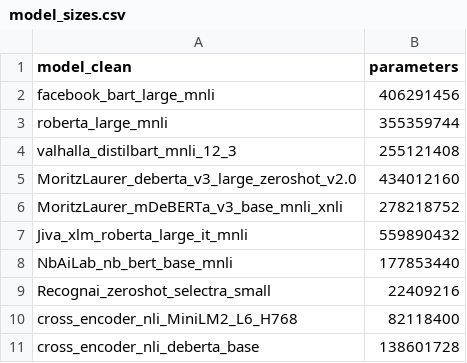
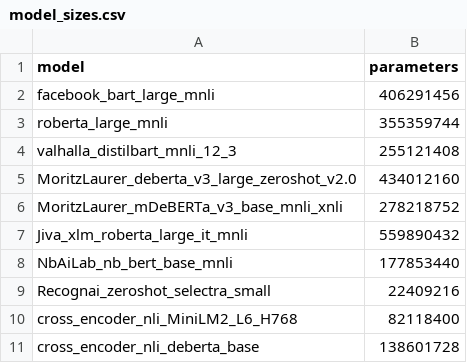
Before and after one commit to joaofspereira2406/TFG, a CSV file: results/metrics/model_sizes.csv, drawn as a sheet.

```diff
--- a/results/metrics/model_sizes.csv
+++ b/results/metrics/model_sizes.csv
@@ -1,2 +1,2 @@
-model_clean,parameters
+model,parameters
 facebook_bart_large_mnli,406291456
```
Also changed, not shown: results/metrics/cat_df.csv, results/metrics/summary.csv, 11 other files.
